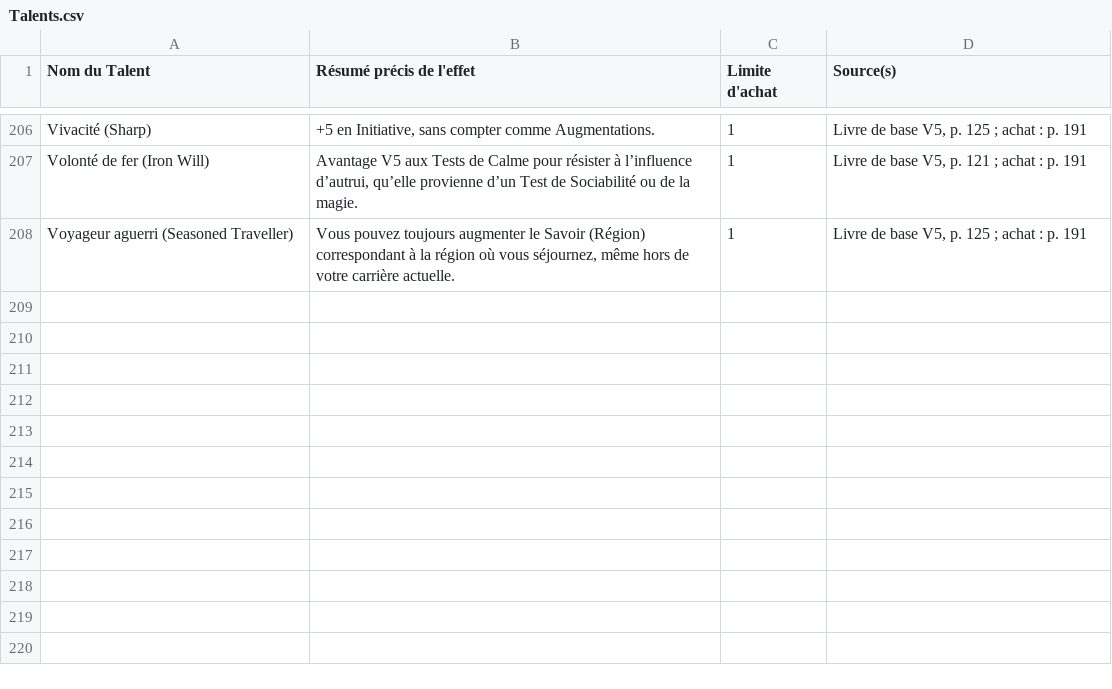
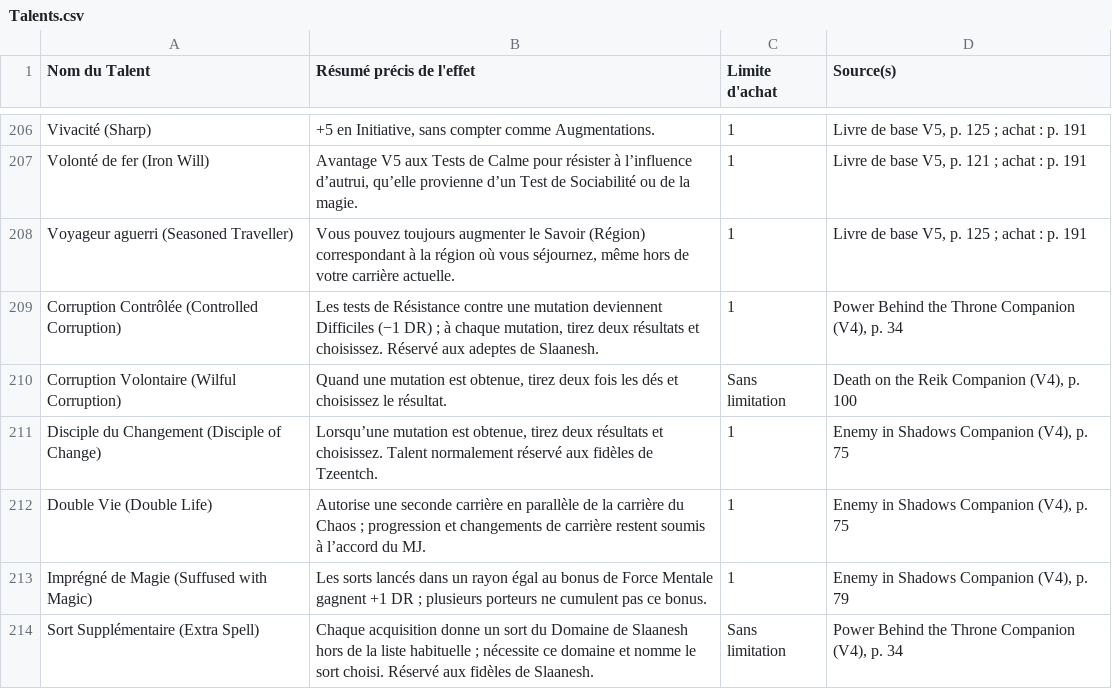
Before and after one commit to Ethoril/Outil-MJ-Warhammer, a CSV file: js/data/reference-source-csv/Talents.csv, drawn as a sheet; only a part is shown, gaps mark what is left out.

Commit message:
fix(references): refresh equipment and talents from sheet

```diff
--- a/js/data/reference-source-csv/Talents.csv
+++ b/js/data/reference-source-csv/Talents.csv
@@ -208 +208,7 @@
 "Voyageur aguerri (Seasoned Traveller)","Vous pouvez toujours augmenter le Savoir (Région) correspondant à la région où vous séjournez, même hors de votre carrière actuelle.","1","Livre de base V5, p. 125 ; achat : p. 191","","","","","","","","","","","","","","","","","","","","","",""
+"Corruption Contrôlée (Controlled Corruption)","Les tests de Résistance contre une mutation deviennent Difficiles (−1 DR) ; à chaque mutation, tirez deux résultats et choisissez. Réservé aux adeptes de Slaanesh.","1","Power Behind the Throne Companion (V4), p. 34","","","","","","","","","","","","","","","","","","","","","",""
+"Corruption Volontaire (Wilful Corruption)","Quand une mutation est obtenue, tirez deux fois les dés et choisissez le résultat.","Sans limitation","Death on the Reik Companion (V4), p. 100","","","","","","","","","","","","","","","","","","","","","",""
+"Disciple du Changement (Disciple of Change)","Lorsqu’une mutation est obtenue, tirez deux résultats et choisissez. Talent normalement réservé aux fidèles de Tzeentch.","1","Enemy in Shadows Companion (V4), p. 75","","","","","","","","","","","","","","","","","","","","","",""
+"Double Vie (Double Life)","Autorise une seconde carrière en parallèle de la carrière du Chaos ; progression et changements de carrière restent soumis à l’accord du MJ.","1","Enemy in Shadows Companion (V4), p. 75","","","","","","","","","","","","","","","","","","","","","",""
+"Imprégné de Magie (Suffused with Magic)","Les sorts lancés dans un rayon égal au bonus de Force Mentale gagnent +1 DR ; plusieurs porteurs ne cumulent pas ce bonus.","1","Enemy in Shadows Companion (V4), p. 79","","","","","","","","","","","","","","","","","","","","","",""
+"Sort Supplémentaire (Extra Spell)","Chaque acquisition donne un sort du Domaine de Slaanesh hors de la liste habituelle ; nécessite ce domaine et nomme le sort choisi. Réservé aux fidèles de Slaanesh.","Sans limitation","Power Behind the Throne Companion (V4), p. 34","","","","","","","","","","","","","","","","","","","","","",""
```
Also changed, not shown: js/data/reference-source-csv/Armes Corps à Corps.csv, js/data/reference-source-csv/Armes à Distance.csv, 19 other files.
